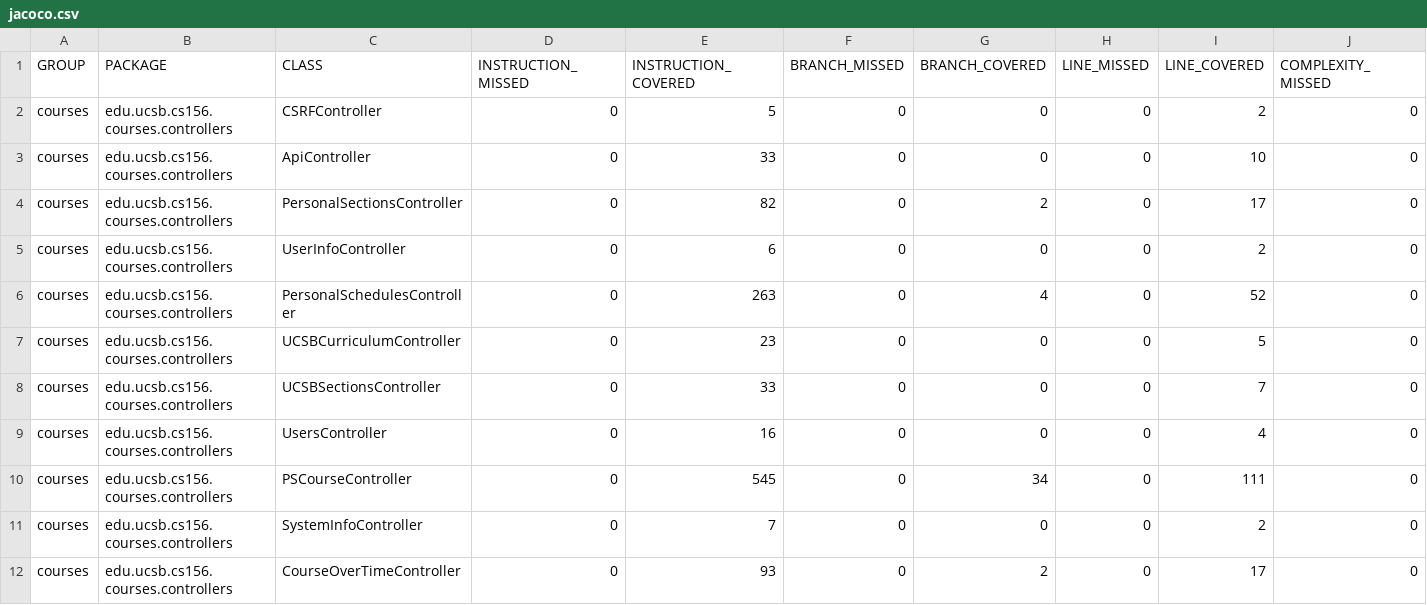
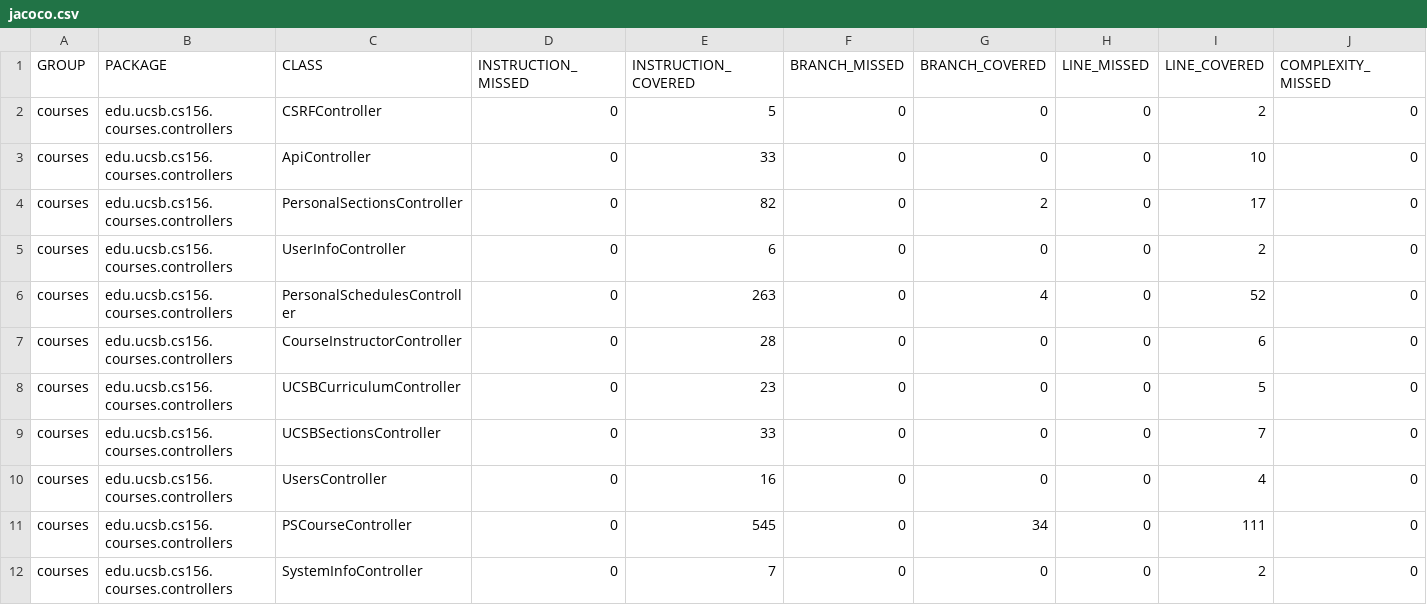
Before and after one commit to ucsb-cs156-s23/proj-courses-s23-7pm-4, a CSV file: jacoco/jacoco.csv, drawn as a sheet; only a part is shown; the shorter side is filled out with more unchanged rows; rows hold the shown columns only; the diff names each change by its address in the sheet, - before the commit and + after, or states it on an @@ line.

Commit message:
Deploying to gh-pages from @ ucsb-cs156-s23/proj-courses-s23-7pm-4@f8ae7e93eb0fe1e88fc933b6b1ed60d020fd3c76 🚀

```diff
--- a/jacoco/jacoco.csv
+++ b/jacoco/jacoco.csv
+row 7: courses | edu.ucsb.cs156.courses.controllers | CourseInstructorController | 0 | 28 | 0 | 0 | 0 | 6 | 0
```
Also changed, not shown: 7 other files.
